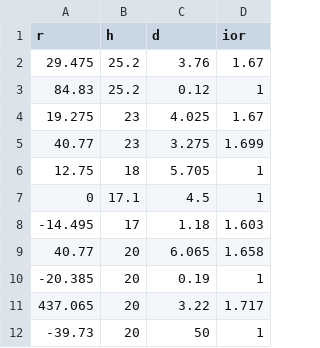
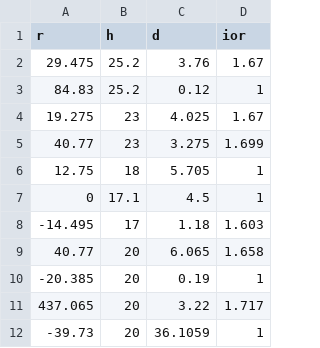
Before and after one commit to yumcyaWiz/raytracing-for-lens, a CSV file: data/dgauss50mm.csv, drawn as a sheet.

Commit message:
set BFL for dgauss50mm.csv

```diff
--- a/data/dgauss50mm.csv
+++ b/data/dgauss50mm.csv
@@ -11,2 +11,2 @@
 437.065,20,3.22,1.717
--39.73,20,50,1
+-39.73,20,36.1059,1
```
